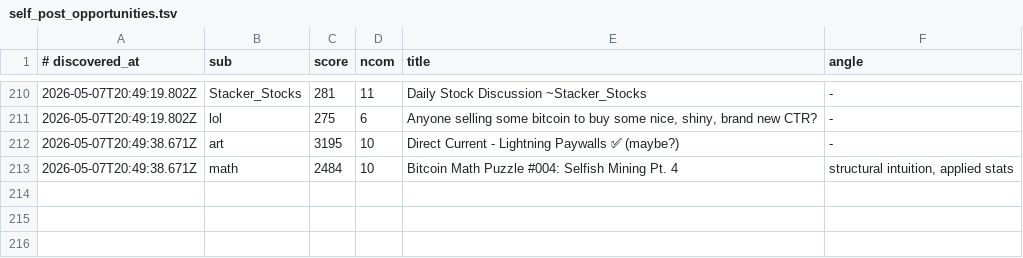
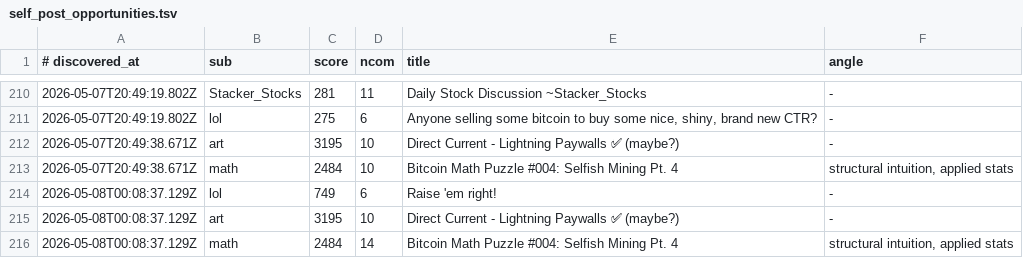
Before and after one commit to szamaniai/sn-monetization-runtime, a TSV file: data/sn_targets_accumulated/self_post_opportunities.tsv, drawn as a sheet; only a part is shown, gaps mark what is left out; the diff names each change by its address in the sheet, - before the commit and + after, or states it on an @@ line.

```diff
--- a/data/sn_targets_accumulated/self_post_opportunities.tsv
+++ b/data/sn_targets_accumulated/self_post_opportunities.tsv
+row 214: 2026-05-08T00:08:37.129Z | lol | 749 | 6 | Raise 'em right! | -
+row 215: 2026-05-08T00:08:37.129Z | art | 3195 | 10 | Direct Current - Lightning Paywalls ✅ (maybe?) | -
+row 216: 2026-05-08T00:08:37.129Z | math | 2484 | 14 | Bitcoin Math Puzzle #004: Selfish Mining Pt. 4 | structural intuition, applied stats
```
Also changed, not shown: data/sn_targets_accumulated/all_signals.tsv, 2 other files.
